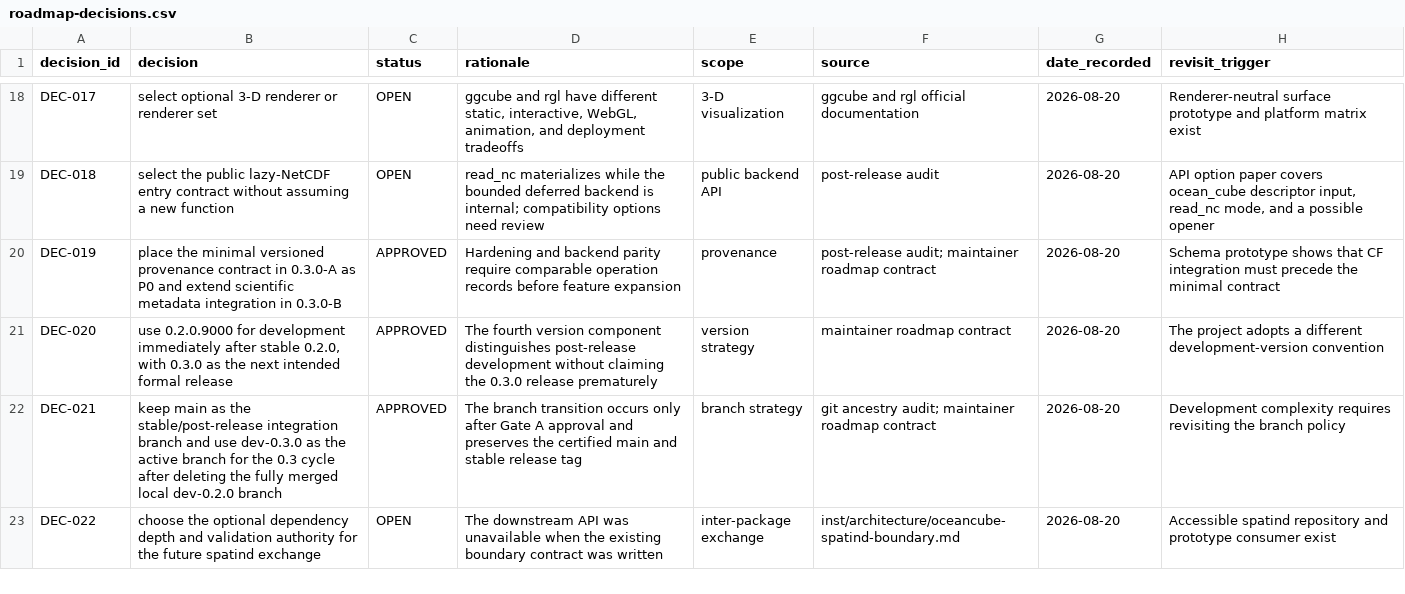
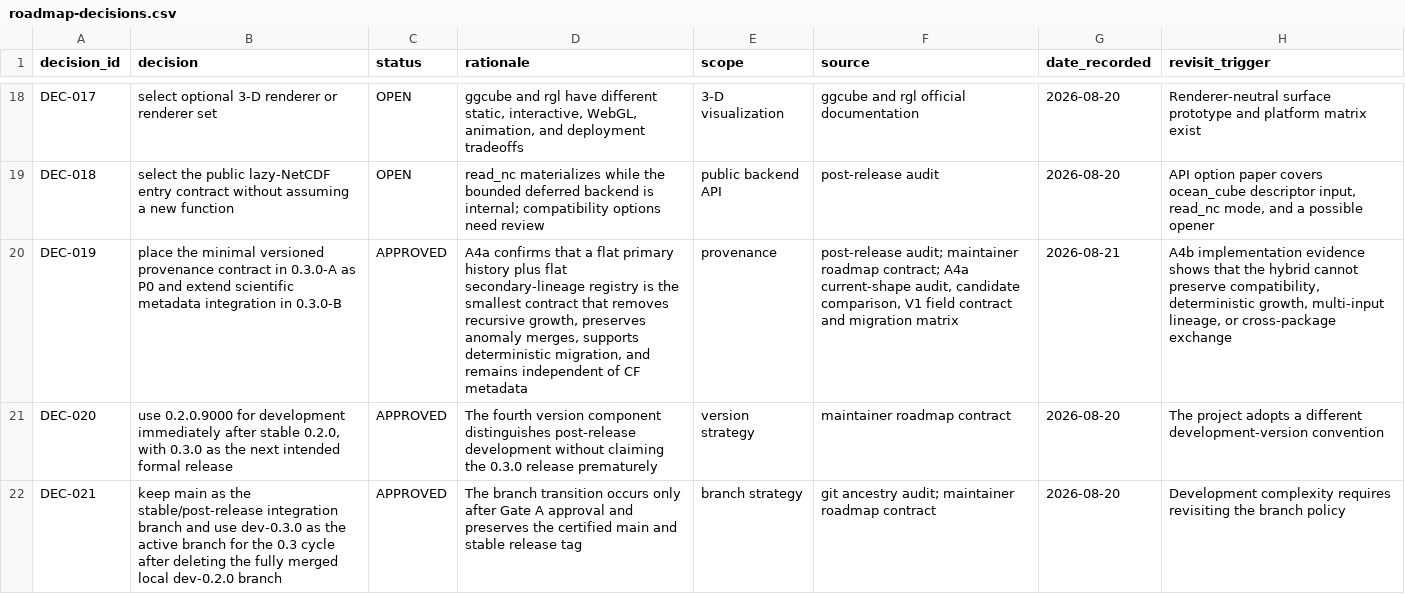
Before and after one commit to qselmer/oceancube, a CSV file: docs/roadmap/post-0.2.0/roadmap-decisions.csv, drawn as a sheet; only a part is shown, gaps mark what is left out; the shorter side is filled out with more unchanged rows; the diff names each change by its address in the sheet, - before the commit and + after, or states it on an @@ line.

Commit message:
docs: design versioned provenance contract

```diff
--- a/docs/roadmap/post-0.2.0/roadmap-decisions.csv
+++ b/docs/roadmap/post-0.2.0/roadmap-decisions.csv
-D20 (rationale): Hardening and backend parity require comparable operation records before feature expansion
+D20 (rationale): A4a confirms that a flat primary history plus flat secondary-lineage registry is the smallest contract that removes recursive growth, preserves anomaly merges, supports deterministic migration, and remains independent of CF metadata
-F20 (source): …maintainer roadmap contract
+F20 (source): …maintainer roadmap contract; A4a current-shape audit, candidate comparison, V1 field contract and migration matrix
-G20 (date_recorded): 2026-08-20
+G20 (date_recorded): 2026-08-21
-H20 (revisit_trigger): Schema prototype shows that CF integration must precede the minimal contract
+H20 (revisit_trigger): A4b implementation evidence shows that the hybrid cannot preserve compatibility, deterministic growth, multi-input lineage, or cross-package exchange
```
Also changed, not shown: dev/hardening/findings.csv, docs/roadmap/post-0.2.0/roadmap-provenance.csv, 10 other files.
